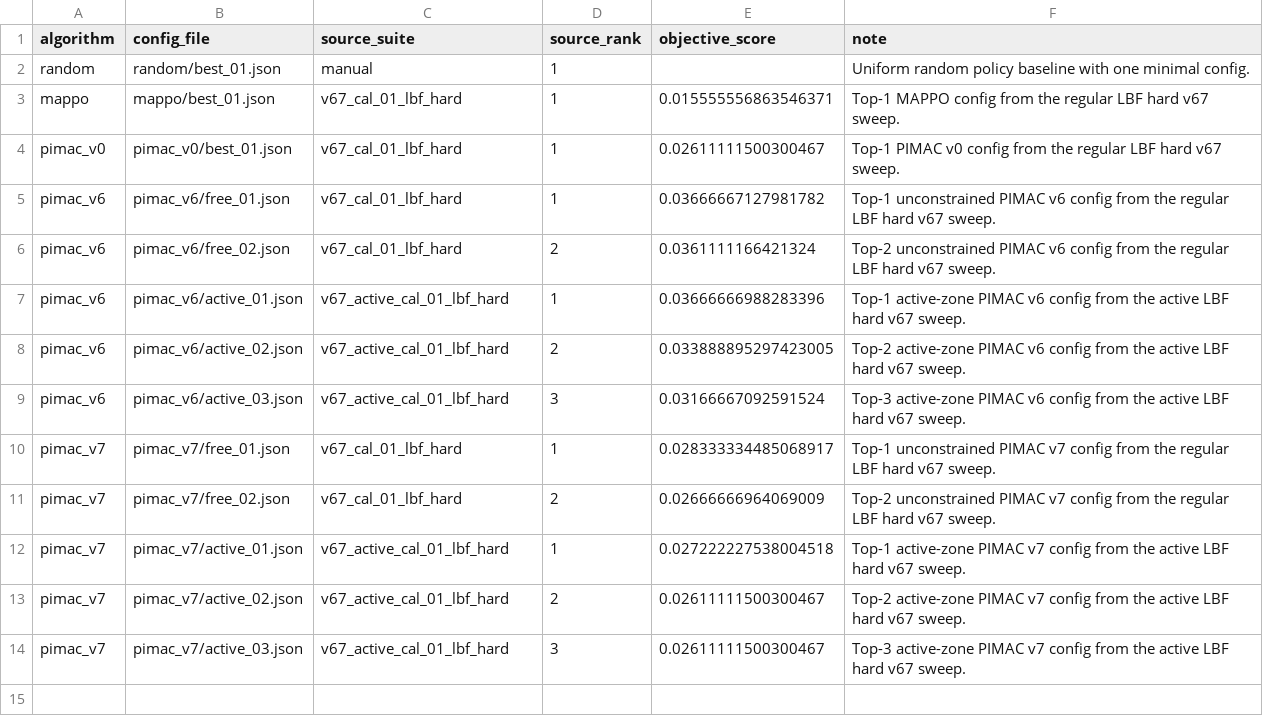
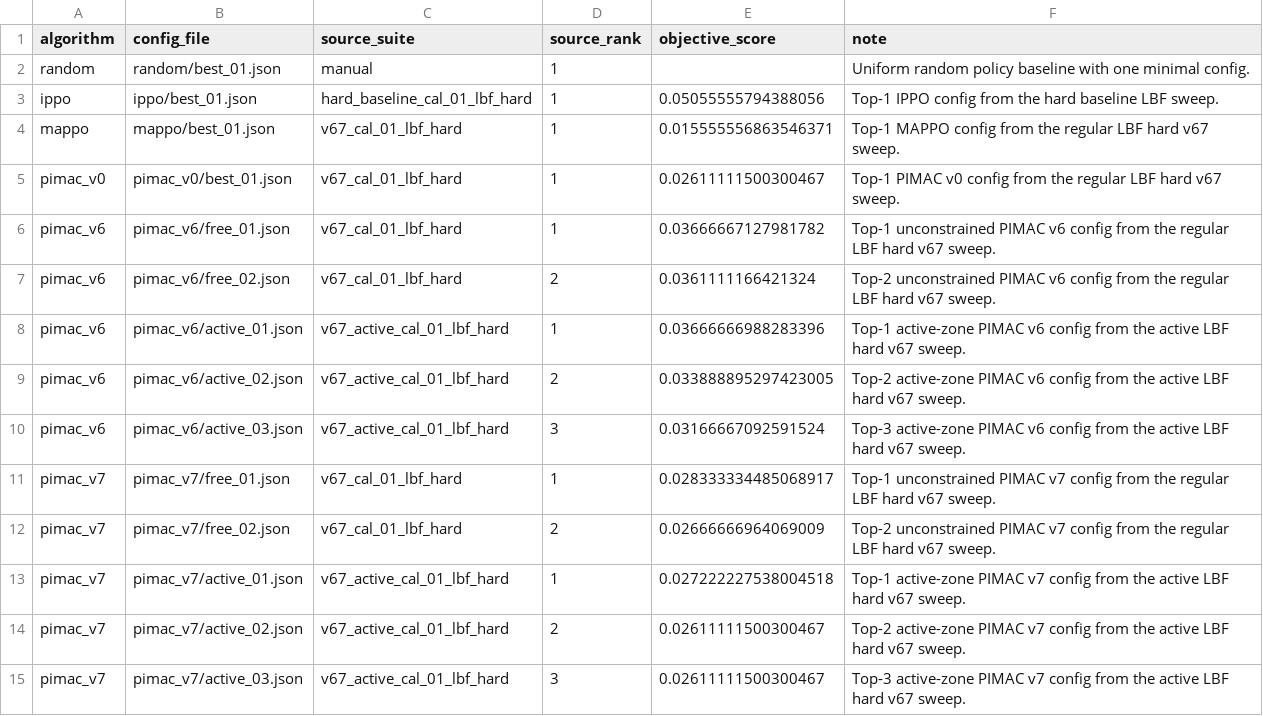
Before and after one commit to aonurakman/pimac, a CSV file: lbf_hard/configs/manifest.csv, drawn as a sheet.

```diff
--- a/lbf_hard/configs/manifest.csv
+++ b/lbf_hard/configs/manifest.csv
@@ -2,2 +2,3 @@ algorithm,config_file,source_suite,source_rank,objective_score,note
 random,random/best_01.json,manual,1,,Uniform random policy baseline with one minimal config.
+ippo,ippo/best_01.json,hard_baseline_cal_01_lbf_hard,1,0.05055555794388056,Top-1 IPPO config from the hard baseline LBF sweep.
 mappo,mappo/best_01.json,v67_cal_01_lbf_hard,1,0.015555556863546371,Top-1 MAPPO config from the regular LBF hard v67 sweep.
```
Also changed, not shown: robotic_warehouse_dynamic/configs/manifest.csv, simple_spread_dynamic_hard/configs/manifest.csv, 16 other files.
